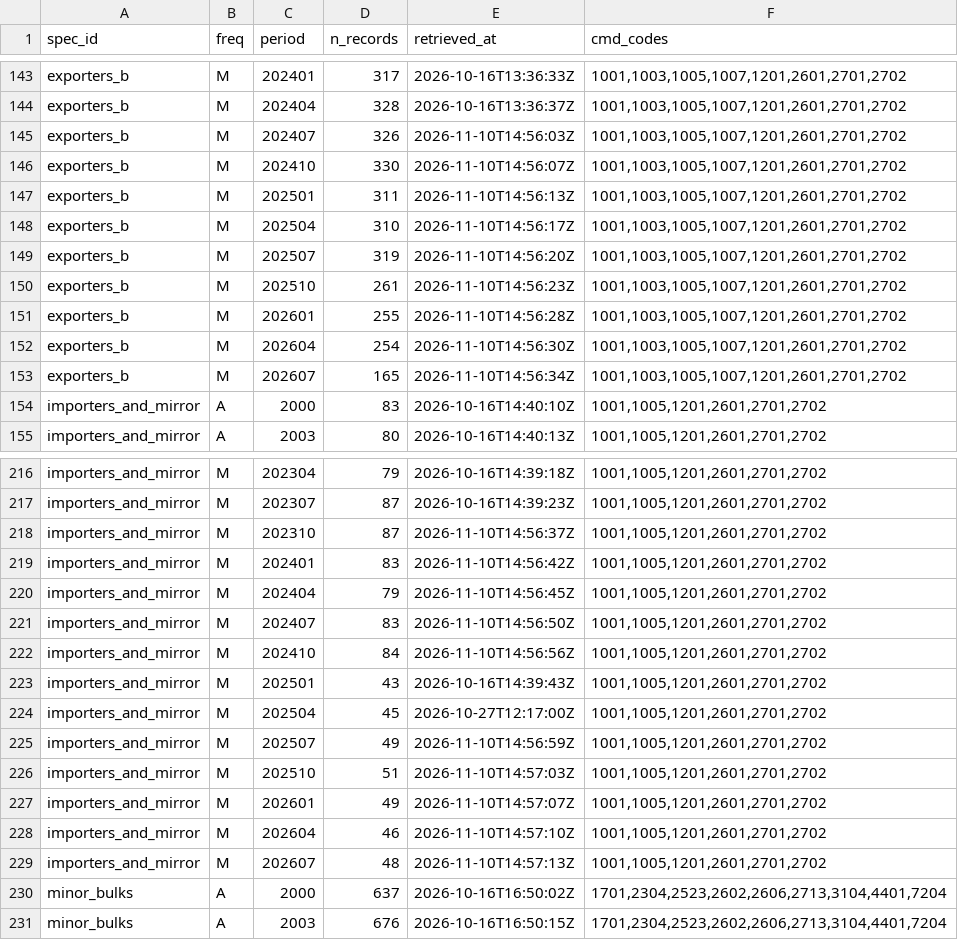
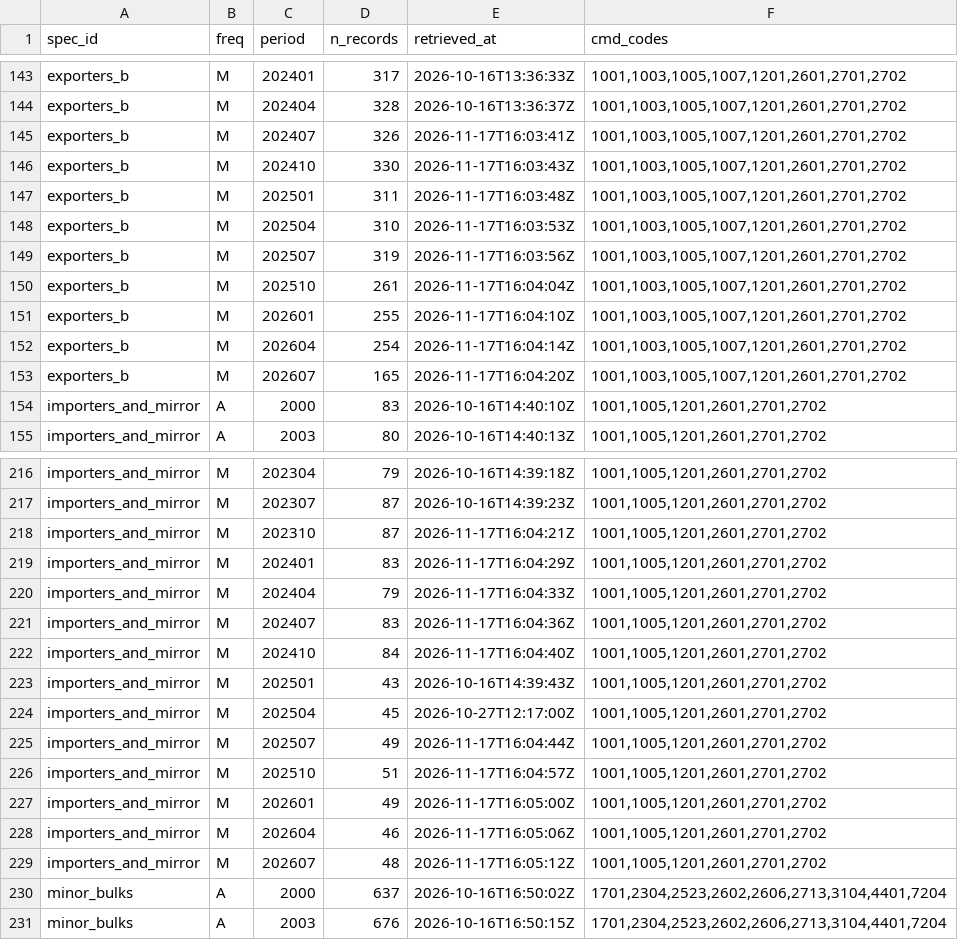
Before and after one commit to nathancouturier/Tonne-Mile-Demand-Model, a CSV file: data/raw/un_comtrade/done_shard0of3.csv, drawn as a sheet; only a part is shown, gaps mark what is left out; the diff covers the shown part only.

```diff
--- a/data/raw/un_comtrade/done_shard0of3.csv
+++ b/data/raw/un_comtrade/done_shard0of3.csv
@@ -144,11 +144,11 @@ exporters_b,M,202401,317,2026-10-16T13:36:33Z,"1001,1003,1005,1007,1201,2601,270
 exporters_b,M,202404,328,2026-10-16T13:36:37Z,"1001,1003,1005,1007,1201,2601,2701,2702"
-exporters_b,M,202407,326,2026-11-10T14:56:03Z,"1001,1003,1005,1007,1201,2601,2701,2702"
-exporters_b,M,202410,330,2026-11-10T14:56:07Z,"1001,1003,1005,1007,1201,2601,2701,2702"
-exporters_b,M,202501,311,2026-11-10T14:56:13Z,"1001,1003,1005,1007,1201,2601,2701,2702"
-exporters_b,M,202504,310,2026-11-10T14:56:17Z,"1001,1003,1005,1007,1201,2601,2701,2702"
-exporters_b,M,202507,319,2026-11-10T14:56:20Z,"1001,1003,1005,1007,1201,2601,2701,2702"
-exporters_b,M,202510,261,2026-11-10T14:56:23Z,"1001,1003,1005,1007,1201,2601,2701,2702"
-exporters_b,M,202601,255,2026-11-10T14:56:28Z,"1001,1003,1005,1007,1201,2601,2701,2702"
-exporters_b,M,202604,254,2026-11-10T14:56:30Z,"1001,1003,1005,1007,1201,2601,2701,2702"
-exporters_b,M,202607,165,2026-11-10T14:56:34Z,"1001,1003,1005,1007,1201,2601,2701,2702"
+exporters_b,M,202407,326,2026-11-17T16:03:41Z,"1001,1003,1005,1007,1201,2601,2701,2702"
+exporters_b,M,202410,330,2026-11-17T16:03:43Z,"1001,1003,1005,1007,1201,2601,2701,2702"
+exporters_b,M,202501,311,2026-11-17T16:03:48Z,"1001,1003,1005,1007,1201,2601,2701,2702"
+exporters_b,M,202504,310,2026-11-17T16:03:53Z,"1001,1003,1005,1007,1201,2601,2701,2702"
+exporters_b,M,202507,319,2026-11-17T16:03:56Z,"1001,1003,1005,1007,1201,2601,2701,2702"
+exporters_b,M,202510,261,2026-11-17T16:04:04Z,"1001,1003,1005,1007,1201,2601,2701,2702"
+exporters_b,M,202601,255,2026-11-17T16:04:10Z,"1001,1003,1005,1007,1201,2601,2701,2702"
+exporters_b,M,202604,254,2026-11-17T16:04:14Z,"1001,1003,1005,1007,1201,2601,2701,2702"
+exporters_b,M,202607,165,2026-11-17T16:04:20Z,"1001,1003,1005,1007,1201,2601,2701,2702"
 importers_and_mirror,A,2000,83,2026-10-16T14:40:10Z,"1001,1005,1201,2601,2701,2702"
@@ -217,14 +217,14 @@ importers_and_mirror,M,202304,79,2026-10-16T14:39:18Z,"1001,1005,1201,2601,2701,
 importers_and_mirror,M,202307,87,2026-10-16T14:39:23Z,"1001,1005,1201,2601,2701,2702"
-importers_and_mirror,M,202310,87,2026-11-10T14:56:37Z,"1001,1005,1201,2601,2701,2702"
-importers_and_mirror,M,202401,83,2026-11-10T14:56:42Z,"1001,1005,1201,2601,2701,2702"
-importers_and_mirror,M,202404,79,2026-11-10T14:56:45Z,"1001,1005,1201,2601,2701,2702"
-importers_and_mirror,M,202407,83,2026-11-10T14:56:50Z,"1001,1005,1201,2601,2701,2702"
-importers_and_mirror,M,202410,84,2026-11-10T14:56:56Z,"1001,1005,1201,2601,2701,2702"
+importers_and_mirror,M,202310,87,2026-11-17T16:04:21Z,"1001,1005,1201,2601,2701,2702"
+importers_and_mirror,M,202401,83,2026-11-17T16:04:29Z,"1001,1005,1201,2601,2701,2702"
+importers_and_mirror,M,202404,79,2026-11-17T16:04:33Z,"1001,1005,1201,2601,2701,2702"
+importers_and_mirror,M,202407,83,2026-11-17T16:04:36Z,"1001,1005,1201,2601,2701,2702"
+importers_and_mirror,M,202410,84,2026-11-17T16:04:40Z,"1001,1005,1201,2601,2701,2702"
 importers_and_mirror,M,202501,43,2026-10-16T14:39:43Z,"1001,1005,1201,2601,2701,2702"
 importers_and_mirror,M,202504,45,2026-10-27T12:17:00Z,"1001,1005,1201,2601,2701,2702"
-importers_and_mirror,M,202507,49,2026-11-10T14:56:59Z,"1001,1005,1201,2601,2701,2702"
-importers_and_mirror,M,202510,51,2026-11-10T14:57:03Z,"1001,1005,1201,2601,2701,2702"
-importers_and_mirror,M,202601,49,2026-11-10T14:57:07Z,"1001,1005,1201,2601,2701,2702"
-importers_and_mirror,M,202604,46,2026-11-10T14:57:10Z,"1001,1005,1201,2601,2701,2702"
-importers_and_mirror,M,202607,48,2026-11-10T14:57:13Z,"1001,1005,1201,2601,2701,2702"
+importers_and_mirror,M,202507,49,2026-11-17T16:04:44Z,"1001,1005,1201,2601,2701,2702"
+importers_and_mirror,M,202510,51,2026-11-17T16:04:57Z,"1001,1005,1201,2601,2701,2702"
+importers_and_mirror,M,202601,49,2026-11-17T16:05:00Z,"1001,1005,1201,2601,2701,2702"
+importers_and_mirror,M,202604,46,2026-11-17T16:05:06Z,"1001,1005,1201,2601,2701,2702"
+importers_and_mirror,M,202607,48,2026-11-17T16:05:12Z,"1001,1005,1201,2601,2701,2702"
 minor_bulks,A,2000,637,2026-10-16T16:50:02Z,"1701,2304,2523,2602,2606,2713,3104,4401,7204"
```
Also changed, not shown: 14 edited cells elsewhere in this file, data/raw/un_comtrade/availability.csv, data/raw/un_comtrade_long/done_shard0of3.csv, 7 other files.
